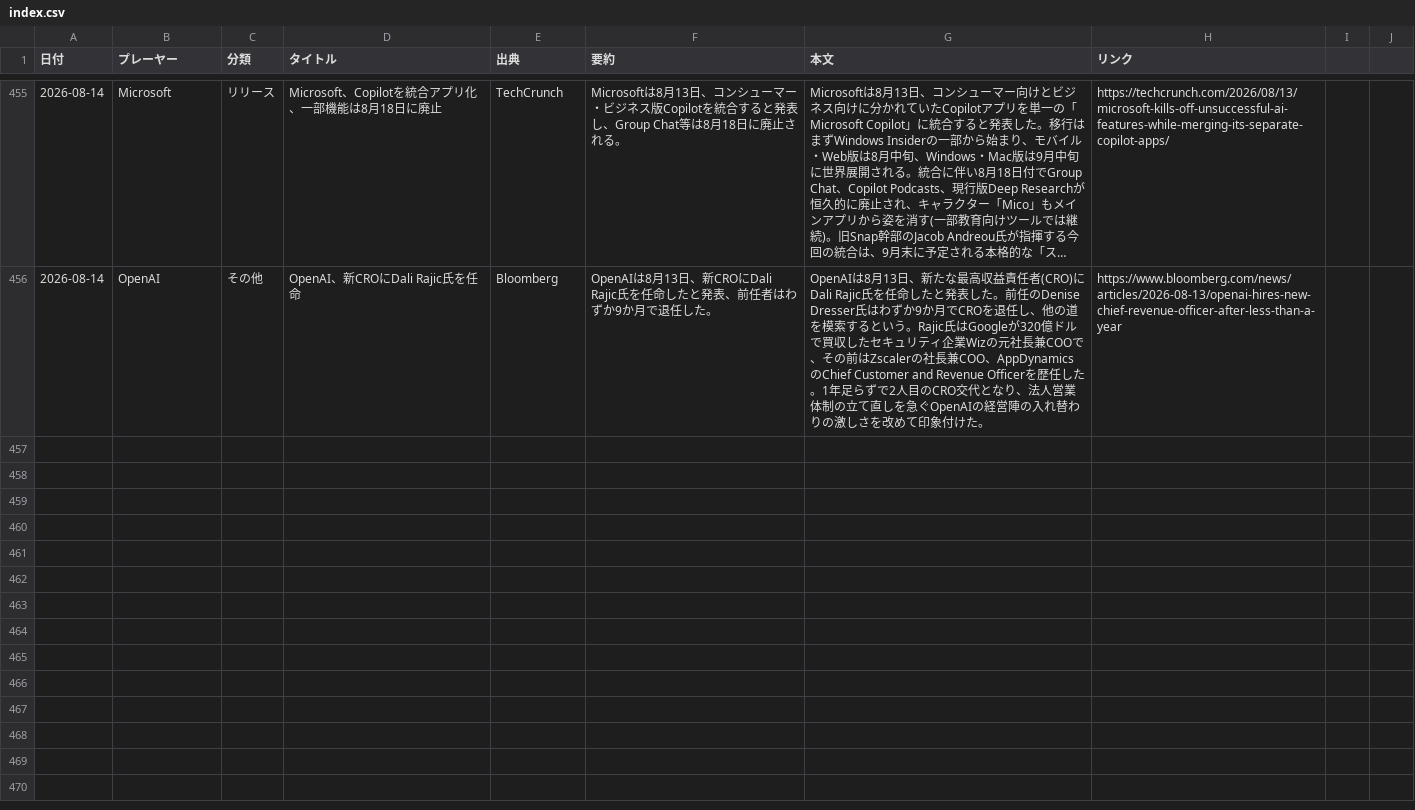
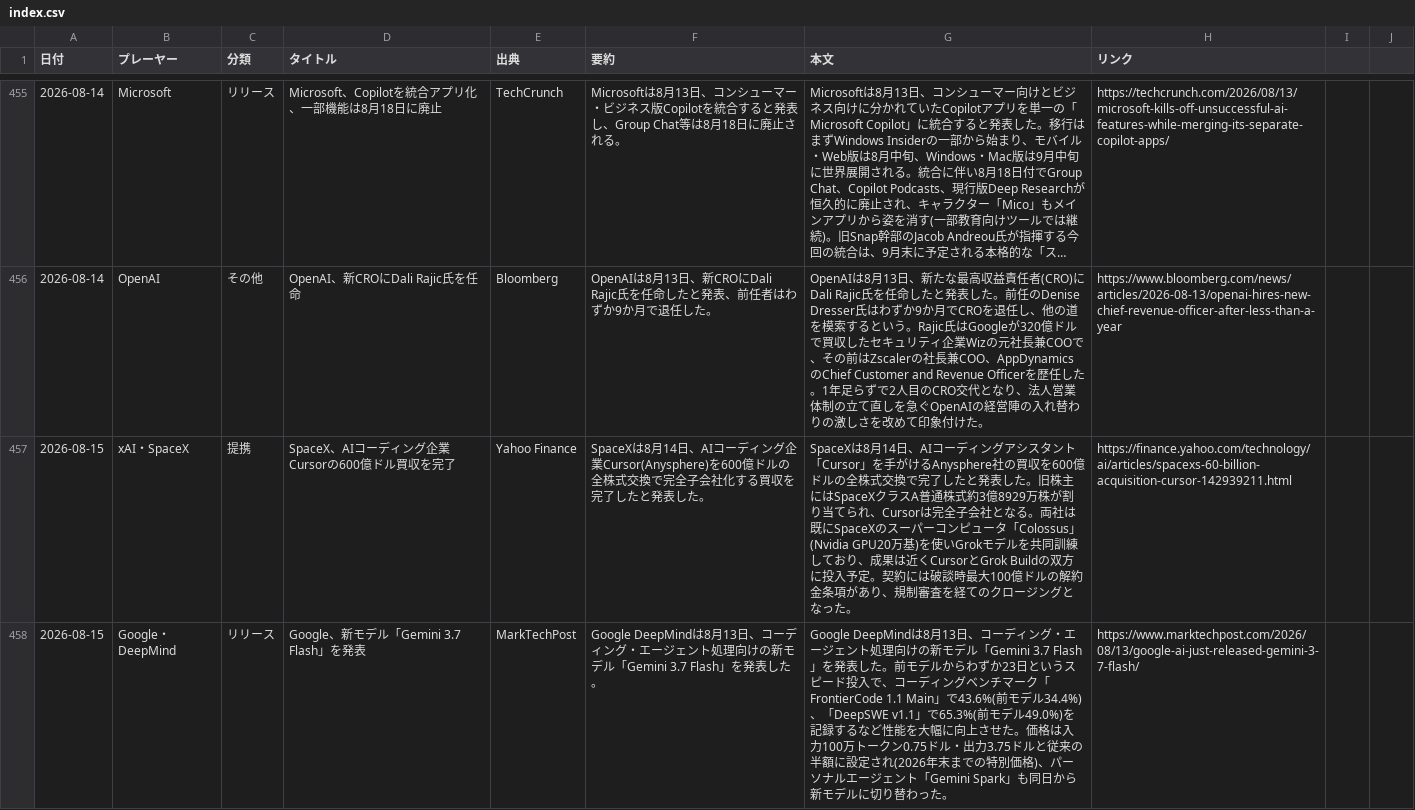
Before and after one commit to yokokazu0414/ai-daily-news, a CSV file: index.csv, drawn as a sheet; only a part is shown, gaps mark what is left out; long unchanged cells end in …; the diff covers the shown part only; the diff names each change by its address in the sheet, - before the commit and + after, or states it on an @@ line.

```diff
--- a/index.csv
+++ b/index.csv
+row 457: 2026-08-15 | xAI・SpaceX | 提携 | SpaceX、AIコーディング企業Cursorの600億ドル買収を完了 | Yahoo Finance | SpaceXは8月14日、AIコーディング企業Cursor(Anysphere)を600億ドルの全株式交換で完全子会社化する買収を完了したと発表した。 | SpaceXは8月14日、AIコーディングアシスタント「Cursor」を手がけるAnysphere社の買収を600億ドルの全株式交換で完了したと発表した。旧株主にはSpaceXクラスA普通株式約3億8929万株が割り当てられ、Cursorは完全子会社となる。両社は既にSpaceXのスーパーコンピュータ「Colossus」(Nvidia GPU20万基)を使いGrokモデルを共同訓練しており、成果は近くCursorとGrok Buildの双方に投入予定。契約には破談時最大100億ドルの解約金条項があり、規制審査を経てのクロージングとなった。 | https://finance.yahoo.com/technology/ai/articles/spacexs-60-billion-acquisition-cursor-142939211.html
+row 458: 2026-08-15 | Google・DeepMind | リリース | Google、新モデル「Gemini 3.7 Flash」を発表 | MarkTechPost | Google DeepMindは8月13日、コーディング・エージェント処理向けの新モデル「Gemini 3.7 Flash」を発表した。 | Google DeepMindは8月13日、コーディング・エージェント処理向けの新モデル「Gemini 3.7 Flash」を発表した。前モデルからわずか23日というスピード投入で、コーディングベンチマーク「FrontierCode 1.1 Main」で43.6%(前モデル34.4%)、「DeepSWE v1.1」で65.3%(前モデル49.0%)を記録するなど性能を大幅に向上させた。価格は入力100万トークン0.75ドル・出力3.75ドルと従来の半額に設定され(2026年末までの特別価格)、パーソナルエージェント「Gemini Spark」も同日から新モデルに切り替わった。 | https://www.marktechpost.com/2026/08/13/google-ai-just-released-gemini-3-7-flash/
```
Also changed, not shown: 3 added rows elsewhere in this file, 1 other file.
